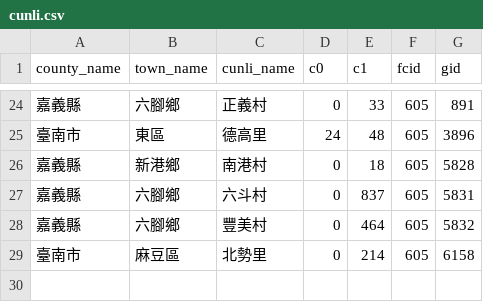
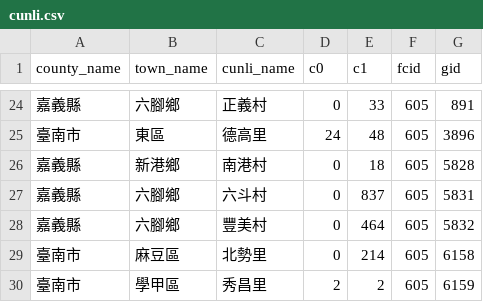
Before and after one commit to kiang/service.taipower.com.tw, a CSV file: docs/cunli.csv, drawn as a sheet; only a part is shown, gaps mark what is left out; the diff names each change by its address in the sheet, - before the commit and + after, or states it on an @@ line.

```diff
--- a/docs/cunli.csv
+++ b/docs/cunli.csv
+row 30: 臺南市 | 學甲區 | 秀昌里 | 2 | 2 | 605 | 6159
```
Also changed, not shown: docs/taipower.csv.
